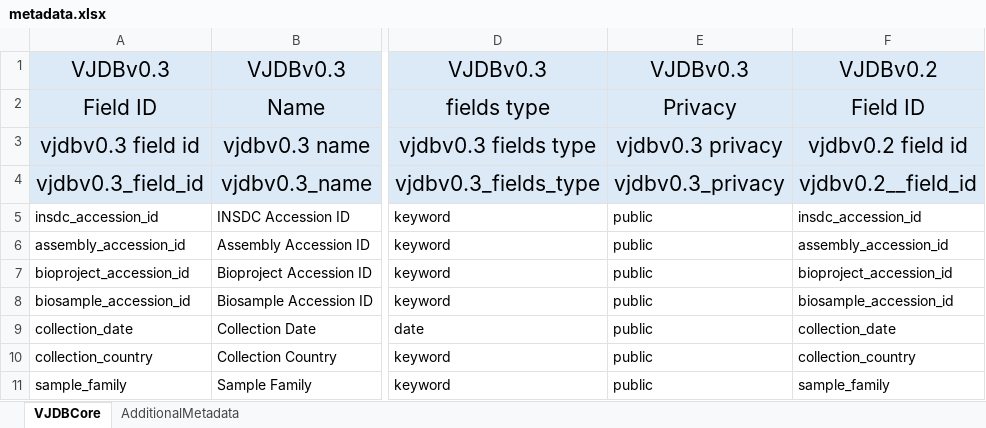
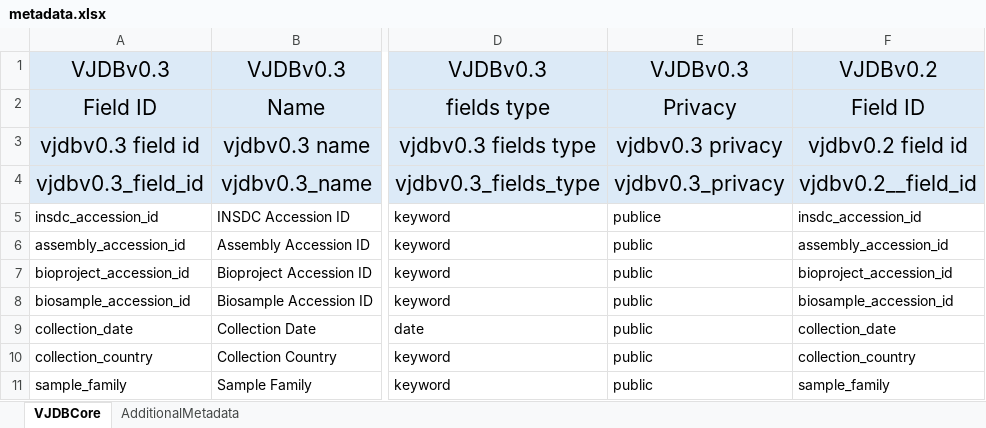
Before and after one commit to bio-informatician/virjendb_metadata, an Excel workbook: metadata.xlsx, sheet VJDBCore, drawn as a sheet; only a part is shown, gaps mark what is left out; values as stored, in another font and other column widths than the file's, no borders; conditional formats not drawn; the diff names each change by its address in the sheet, - before the commit and + after, or states it on an @@ line.

Commit message:
Update metadata.xlsx

```diff
--- a/metadata.xlsx (sheet VJDBCore)
+++ b/metadata.xlsx (sheet VJDBCore)
-E5: public
+E5: publice
```
